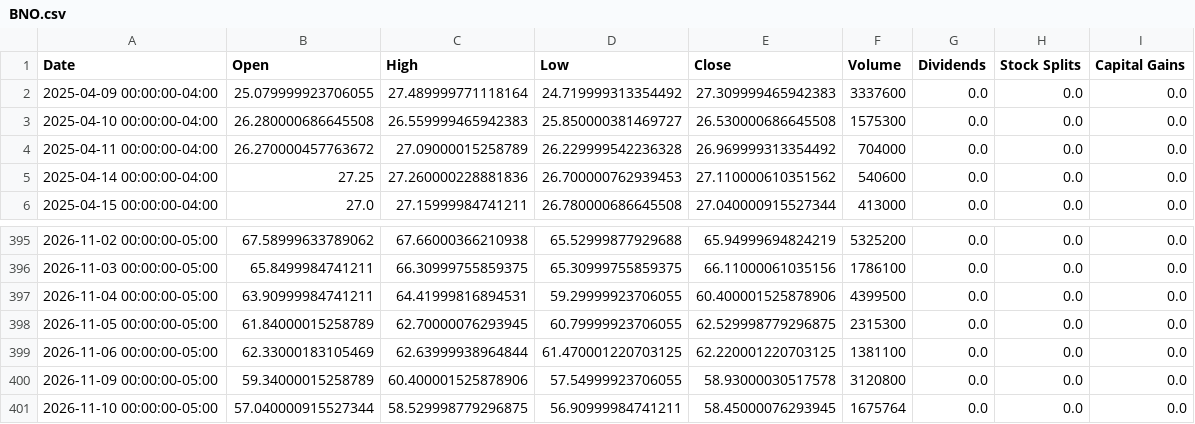
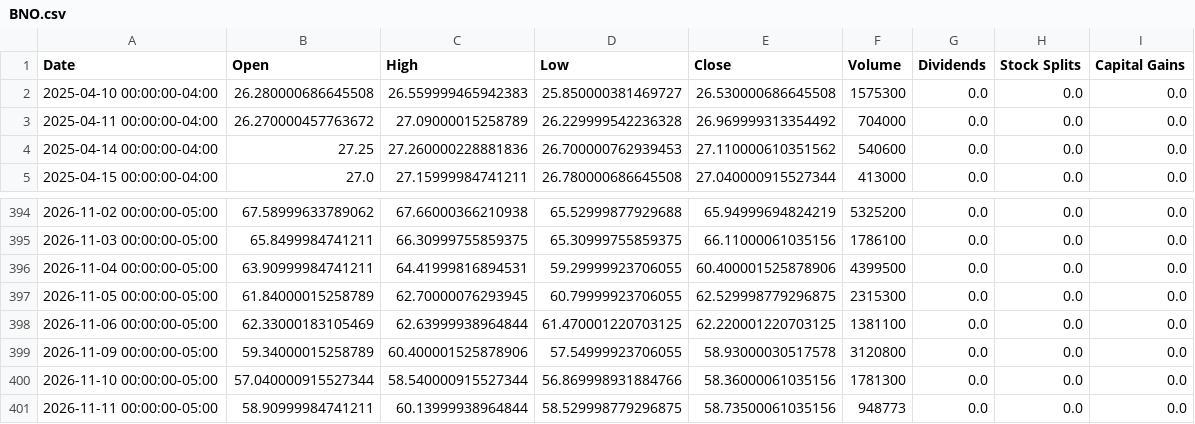
Before and after one commit to Quintinlf/finance_project, a CSV file: trade_logs/price_cache/BNO.csv, drawn as a sheet; only a part is shown, gaps mark what is left out.

```diff
--- a/trade_logs/price_cache/BNO.csv
+++ b/trade_logs/price_cache/BNO.csv
@@ -1,3 +1,2 @@
 Date,Open,High,Low,Close,Volume,Dividends,Stock Splits,Capital Gains
-2025-04-09 00:00:00-04:00,25.079999923706055,27.489999771118164,24.719999313354492,27.309999465942383,3337600,0.0,0.0,0.0
 2025-04-10 00:00:00-04:00,26.280000686645508,26.559999465942383,25.850000381469727,26.530000686645508,1575300,0.0,0.0,0.0
@@ -400,2 +399,3 @@ Date,Open,High,Low,Close,Volume,Dividends,Stock Splits,Capital Gains
 2026-11-09 00:00:00-05:00,59.34000015258789,60.400001525878906,57.54999923706055,58.93000030517578,3120800,0.0,0.0,0.0
-2026-11-10 00:00:00-05:00,57.040000915527344,58.529998779296875,56.90999984741211,58.45000076293945,1675764,0.0,0.0,0.0
+2026-11-10 00:00:00-05:00,57.040000915527344,58.540000915527344,56.869998931884766,58.36000061035156,1781300,0.0,0.0,0.0
+2026-11-11 00:00:00-05:00,58.90999984741211,60.13999938964844,58.529998779296875,58.73500061035156,948773,0.0,0.0,0.0
```
Also changed, not shown: trade_logs/price_cache/GLD.csv, trade_logs/price_cache/IAU.csv, 23 other files.
